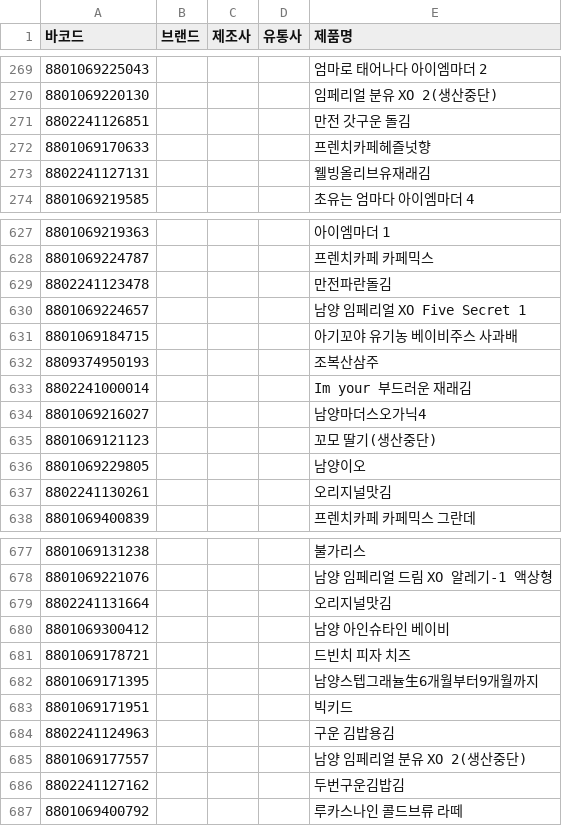
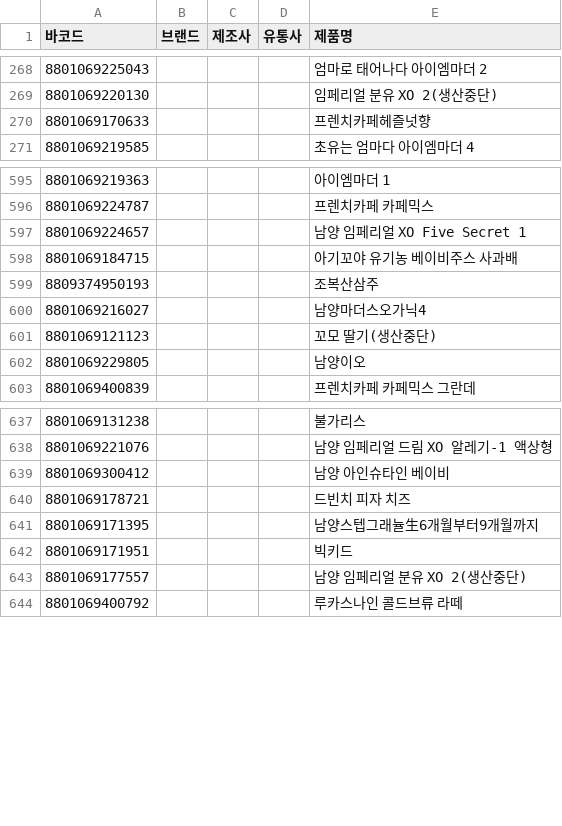
Before and after one commit to NullFull/isnamyang, a CSV file: backend/data/products.csv, drawn as a sheet; only a part is shown, gaps mark what is left out; the diff covers the shown part only; the diff names each change by its address in the sheet, - before the commit and + after, or states it on an @@ line.

```diff
--- a/backend/data/products.csv
+++ b/backend/data/products.csv
-row 271: 8802241126851 |  |  |  | 만전 갓구운 돌김
-row 273: 8802241127131 |  |  |  | 웰빙올리브유재래김
-row 629: 8802241123478 |  |  |  | 만전파란돌김
-row 633: 8802241000014 |  |  |  | Im your 부드러운 재래김
-row 637: 8802241130261 |  |  |  | 오리지널맛김
-row 679: 8802241131664 |  |  |  | 오리지널맛김
-row 684: 8802241124963 |  |  |  | 구운 김밥용김
-row 686: 8802241127162 |  |  |  | 두번구운김밥김
```
Also changed, not shown: 39 removed rows and 1 edited cell elsewhere in this file.
